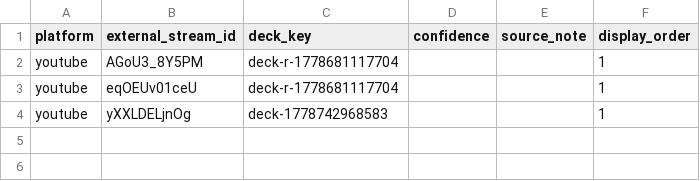
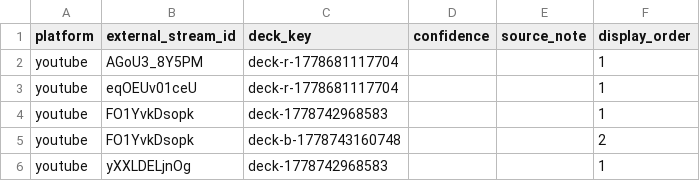
Before and after one commit to wagasode/PS_analyzer, a CSV file: data/stream_session_decks.csv, drawn as a sheet; the diff names each change by its address in the sheet, - before the commit and + after, or states it on an @@ line.

Commit message:
Update deck links from dashboard

```diff
--- a/data/stream_session_decks.csv
+++ b/data/stream_session_decks.csv
+row 4: youtube | FO1YvkDsopk | deck-1778742968583 |  |  | 1
+row 5: youtube | FO1YvkDsopk | deck-b-1778743160748 |  |  | 2
```
Also changed, not shown: 1 other file.
